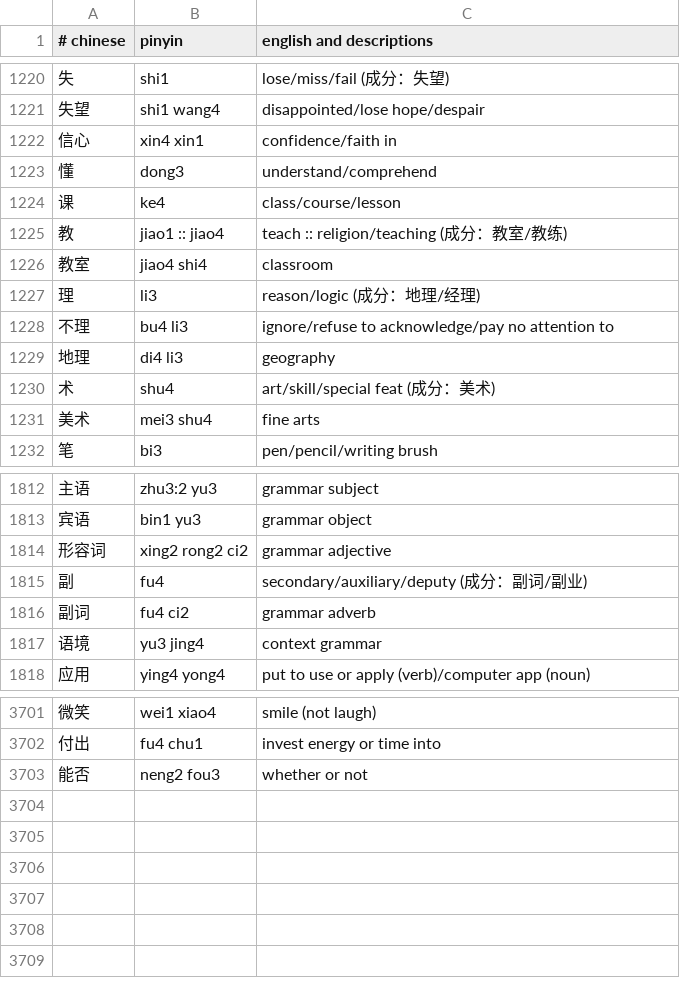
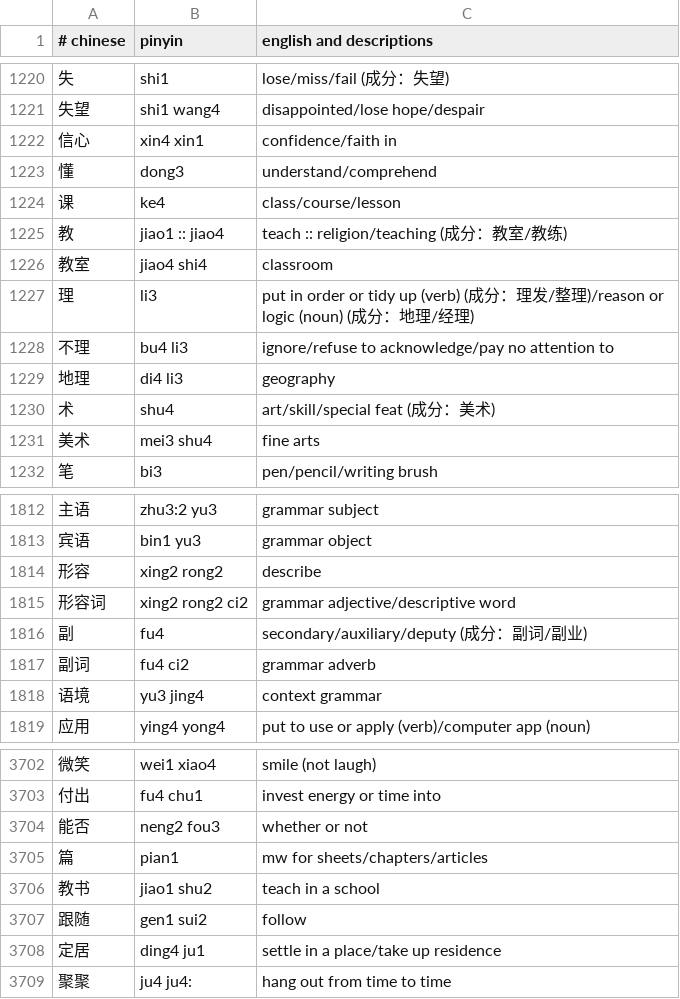
Before and after one commit to nickrusso42518/zhong, a CSV file: inputs/default.csv, drawn as a sheet; only a part is shown, gaps mark what is left out.

Commit message:
words [ci skip]

```diff
--- a/inputs/default.csv
+++ b/inputs/default.csv
@@ -1226,3 +1226,3 @@
 教室,jiao4 shi4,classroom
-理,li3,reason/logic (成分：地理/经理)
+理,li3,put in order or tidy up (verb) (成分：理发/整理)/reason or logic (noun) (成分：地理/经理)
 不理,bu4 li3,ignore/refuse to acknowledge/pay no attention to
@@ -1813,3 +1813,4 @@
 宾语,bin1 yu3,grammar object
-形容词,xing2 rong2 ci2,grammar adjective
+形容,xing2 rong2,describe
+形容词,xing2 rong2 ci2,grammar adjective/descriptive word
 副,fu4,secondary/auxiliary/deputy (成分：副词/副业)
@@ -3703 +3704,6 @@
 能否,neng2 fou3,whether or not
+篇,pian1,mw for sheets/chapters/articles
+教书,jiao1 shu2,teach in a school
+跟随,gen1 sui2,follow
+定居,ding4 ju1,settle in a place/take up residence
+聚聚,ju4 ju4:,hang out from time to time
```
